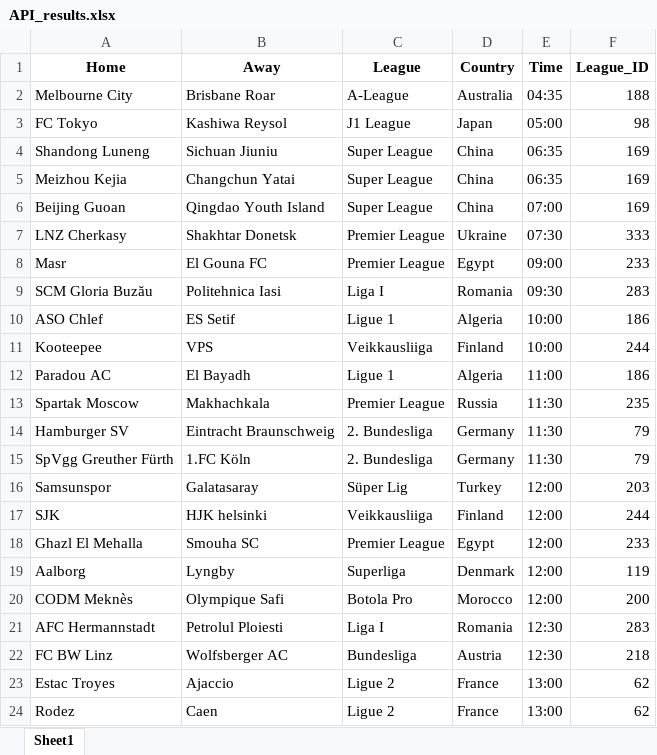
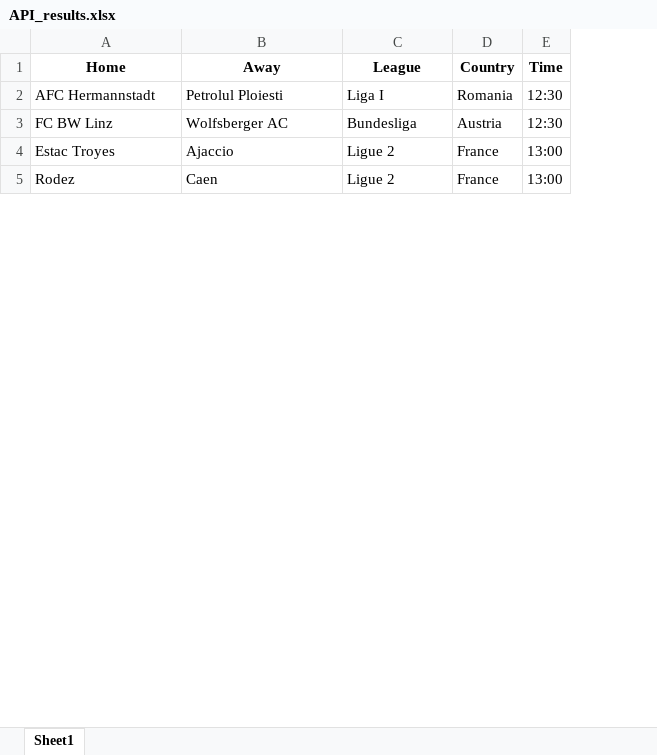
Before and after one commit to AlejandroParumaF/Fiducoomeva_FichasTecnicas, an Excel workbook: API_results.xlsx, sheet Sheet1, drawn as a sheet; only a part is shown; values as stored, in another font and other column widths than the file's, no borders; removed rows and columns are numbered as before the commit, all else as after; the diff covers the shown part only; the diff names each change by its address in the sheet, - before the commit and + after, or states it on an @@ line.

```diff
--- a/API_results.xlsx (sheet Sheet1)
+++ b/API_results.xlsx (sheet Sheet1)
-column F (League_ID), rows 21-24: 283 | 218 | 62 | 62
-row 2: Melbourne City | Brisbane Roar | A-League | Australia | 04:35 | 188
-row 3: FC Tokyo | Kashiwa Reysol | J1 League | Japan | 05:00 | 98
-row 4: Shandong Luneng | Sichuan Jiuniu | Super League | China | 06:35 | 169
-row 5: Meizhou Kejia | Changchun Yatai | Super League | China | 06:35 | 169
-row 6: Beijing Guoan | Qingdao Youth Island | Super League | China | 07:00 | 169
-row 7: LNZ Cherkasy | Shakhtar Donetsk | Premier League | Ukraine | 07:30 | 333
-row 8: Masr | El Gouna FC | Premier League | Egypt | 09:00 | 233
-row 9: SCM Gloria Buzău | Politehnica Iasi | Liga I | Romania | 09:30 | 283
-row 10: ASO Chlef | ES Setif | Ligue 1 | Algeria | 10:00 | 186
-row 11: Kooteepee | VPS | Veikkausliiga | Finland | 10:00 | 244
-row 12: Paradou AC | El Bayadh | Ligue 1 | Algeria | 11:00 | 186
-row 13: Spartak Moscow | Makhachkala | Premier League | Russia | 11:30 | 235
-row 14: Hamburger SV | Eintracht Braunschweig | 2. Bundesliga | Germany | 11:30 | 79
-row 15: SpVgg Greuther Fürth | 1.FC Köln | 2. Bundesliga | Germany | 11:30 | 79
-row 16: Samsunspor | Galatasaray | Süper Lig | Turkey | 12:00 | 203
-row 17: SJK | HJK helsinki | Veikkausliiga | Finland | 12:00 | 244
-row 18: Ghazl El Mehalla | Smouha SC | Premier League | Egypt | 12:00 | 233
-row 19: Aalborg | Lyngby | Superliga | Denmark | 12:00 | 119
-row 20: CODM Meknès | Olympique Safi | Botola Pro | Morocco | 12:00 | 200
```
Also changed, not shown: 9 added rows elsewhere in this sheet, Dia1.xlsx, 3 other files.
